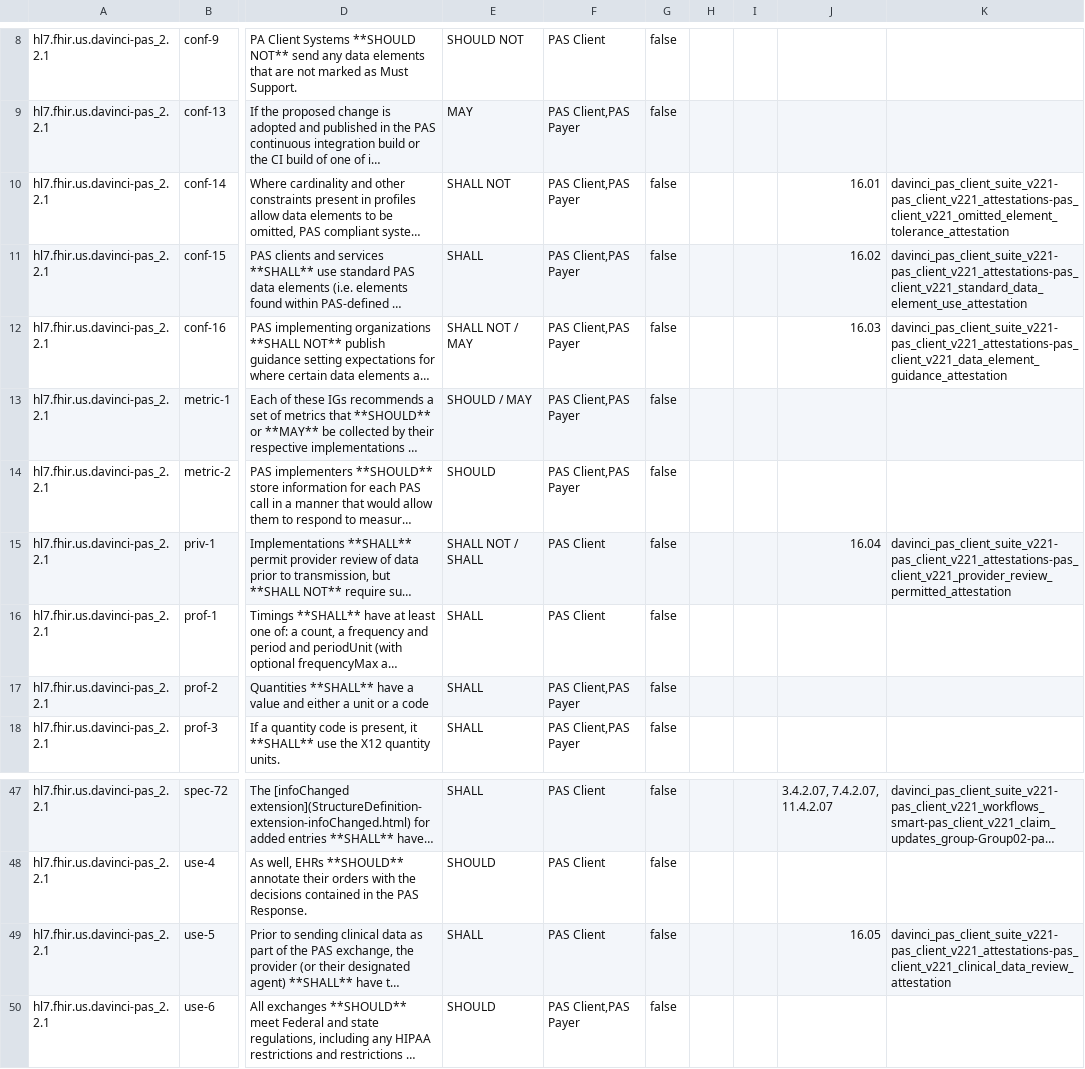
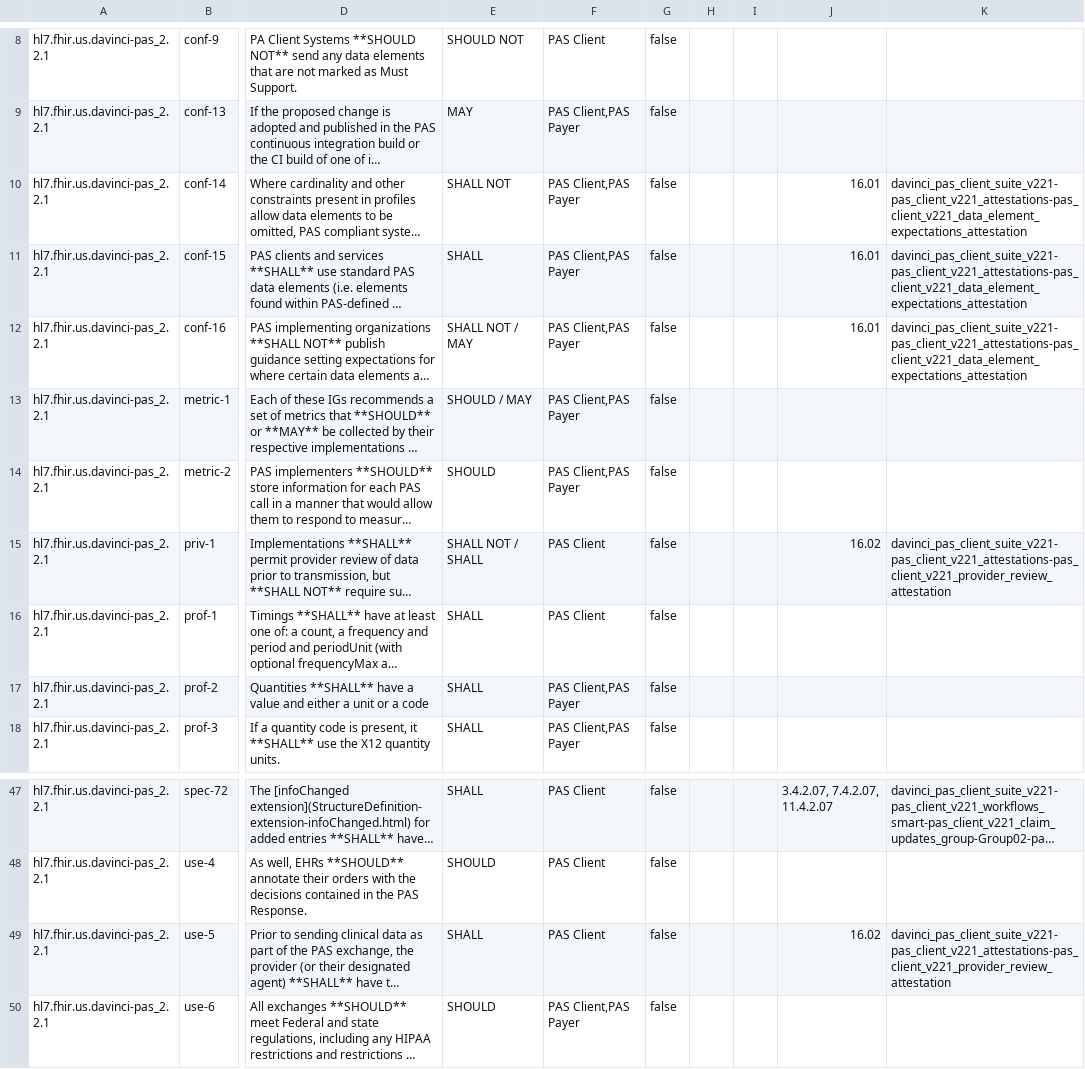
Before and after one commit to FlexonyoPizza/davinci-pas-test-kit, a CSV file: lib/davinci_pas_test_kit/requirements/generated/davinci_pas_client_suite_v221_requirements_coverage.csv, drawn as a sheet; only a part is shown, gaps mark what is left out; long unchanged cells end in …; the diff names each change by its address in the sheet, - before the commit and + after, or states it on an @@ line.

Commit message:
compact attestation tests

```diff
--- a/lib/davinci_pas_test_kit/requirements/generated/davinci_pas_client_suite_v221_requirements_coverage.csv
+++ b/lib/davinci_pas_test_kit/requirements/generated/davinci_pas_client_suite_v221_requirements_coverage.csv
-K10: davinci_pas_client_suite_v221-pas_client_v221_attestations-pas_client_v221_omitted_element_tolerance_attestation
+K10: davinci_pas_client_suite_v221-pas_client_v221_attestations-pas_client_v221_data_element_expectations_attestation
-J11: 16.02
+J11: 16.01
-K11: davinci_pas_client_suite_v221-pas_client_v221_attestations-pas_client_v221_standard_data_element_use_attestation
+K11: davinci_pas_client_suite_v221-pas_client_v221_attestations-pas_client_v221_data_element_expectations_attestation
-J12: 16.03
+J12: 16.01
-K12: davinci_pas_client_suite_v221-pas_client_v221_attestations-pas_client_v221_data_element_guidance_attestation
+K12: davinci_pas_client_suite_v221-pas_client_v221_attestations-pas_client_v221_data_element_expectations_attestation
-J15: 16.04
+J15: 16.02
-K15: davinci_pas_client_suite_v221-pas_client_v221_attestations-pas_client_v221_provider_review_permitted_attestation
+K15: davinci_pas_client_suite_v221-pas_client_v221_attestations-pas_client_v221_provider_review_attestation
-J49: 16.05
+J49: 16.02
-K49: davinci_pas_client_suite_v221-pas_client_v221_attestations-pas_client_v221_clinical_data_review_attestation
+K49: davinci_pas_client_suite_v221-pas_client_v221_attestations-pas_client_v221_provider_review_attestation
```
Also changed, not shown: 8 other files.
